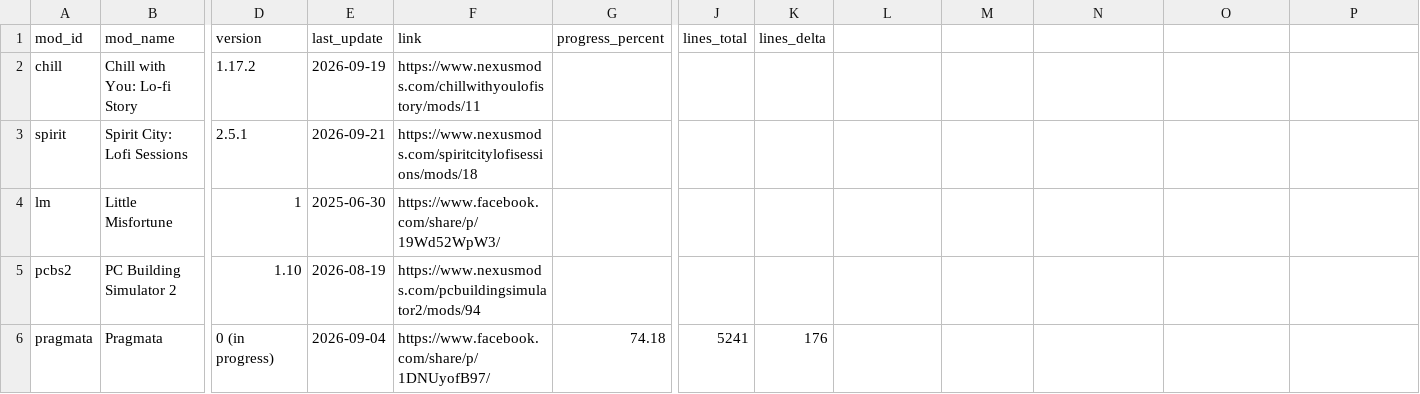
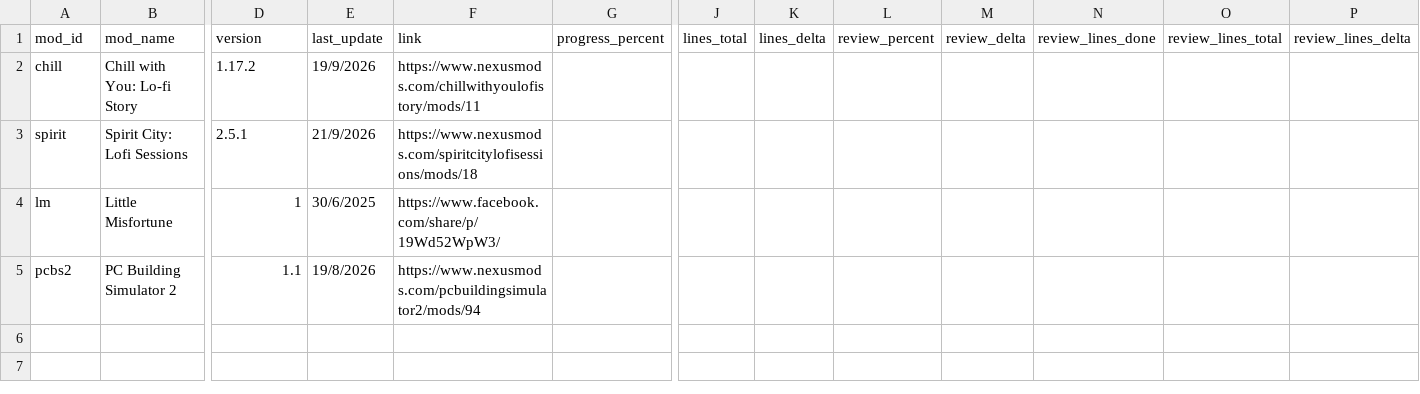
Before and after one commit to MPRJKana/modthai, a CSV file: mod-stats.csv, drawn as a sheet; only a part is shown, gaps mark what is left out; rows hold the shown columns only; the diff names each change by its address in the sheet, - before the commit and + after, or states it on an @@ line.

```diff
--- a/mod-stats.csv
+++ b/mod-stats.csv
-L1: (empty)
+L1: review_percent
-M1: (empty)
+M1: review_delta
-N1: (empty)
+N1: review_lines_done
-O1: (empty)
+O1: review_lines_total
-P1: (empty)
+P1: review_lines_delta
-E2 (last_update): 2026-09-19
+E2 (last_update): 19/9/2026
-E3 (last_update): 2026-09-21
+E3 (last_update): 21/9/2026
-E4 (last_update): 2025-06-30
+E4 (last_update): 30/6/2025
-D5 (version): 1.10
+D5 (version): 1.1
-E5 (last_update): 2026-08-19
+E5 (last_update): 19/8/2026
-row 6: pragmata | Pragmata | 0 (in progress) | 2026-09-04 | https://www.facebook.com/share/p/1DNUyofB97/ | 74.18 | 5241 | 176
```
Also changed, not shown: 3 other files.
